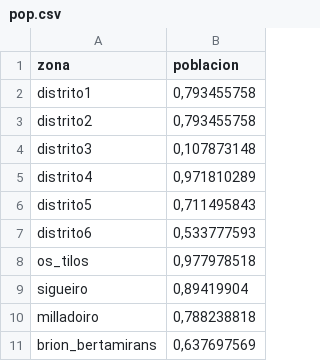
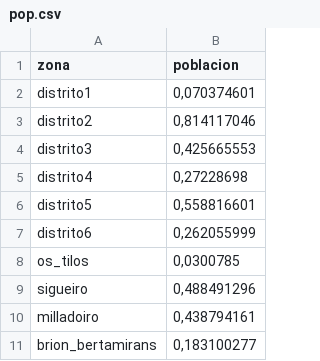
Before and after one commit to Gronnd/mapeo-censo, a CSV file: pop.csv, drawn as a sheet.

Commit message:
Update pop.csv

```diff
--- a/pop.csv
+++ b/pop.csv
@@ -1,11 +1,11 @@
 zona;poblacion
-distrito1;0,793455758
-distrito2;0,793455758
-distrito3;0,107873148
-distrito4;0,971810289
-distrito5;0,711495843
-distrito6;0,533777593
-os_tilos;0,977978518
-sigueiro;0,89419904
-milladoiro;0,788238818
-brion_bertamirans;0,637697569
+distrito1;0,070374601
+distrito2;0,814117046
+distrito3;0,425665553
+distrito4;0,27228698
+distrito5;0,558816601
+distrito6;0,262055999
+os_tilos;0,0300785
+sigueiro;0,488491296
+milladoiro;0,438794161
+brion_bertamirans;0,183100277
```
